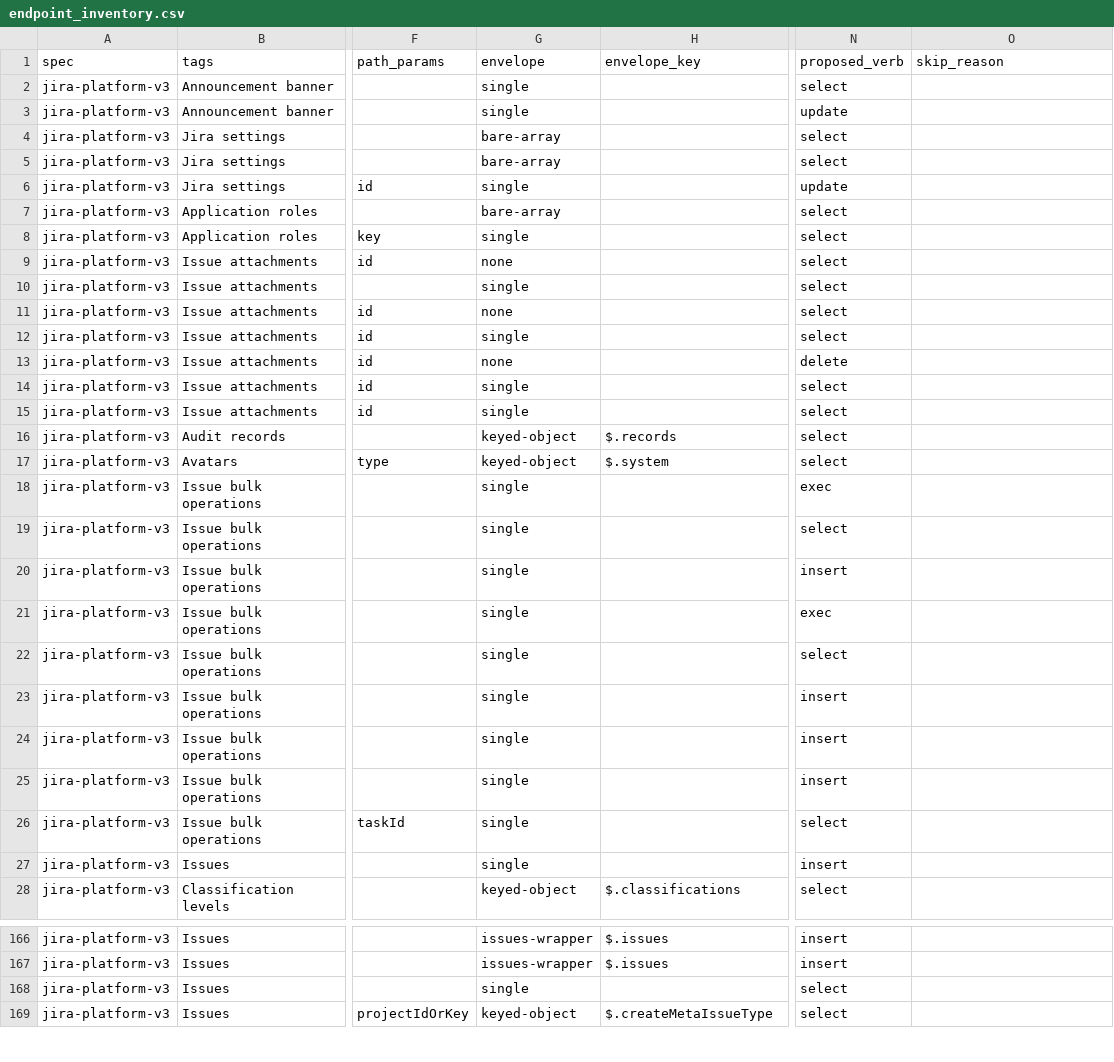
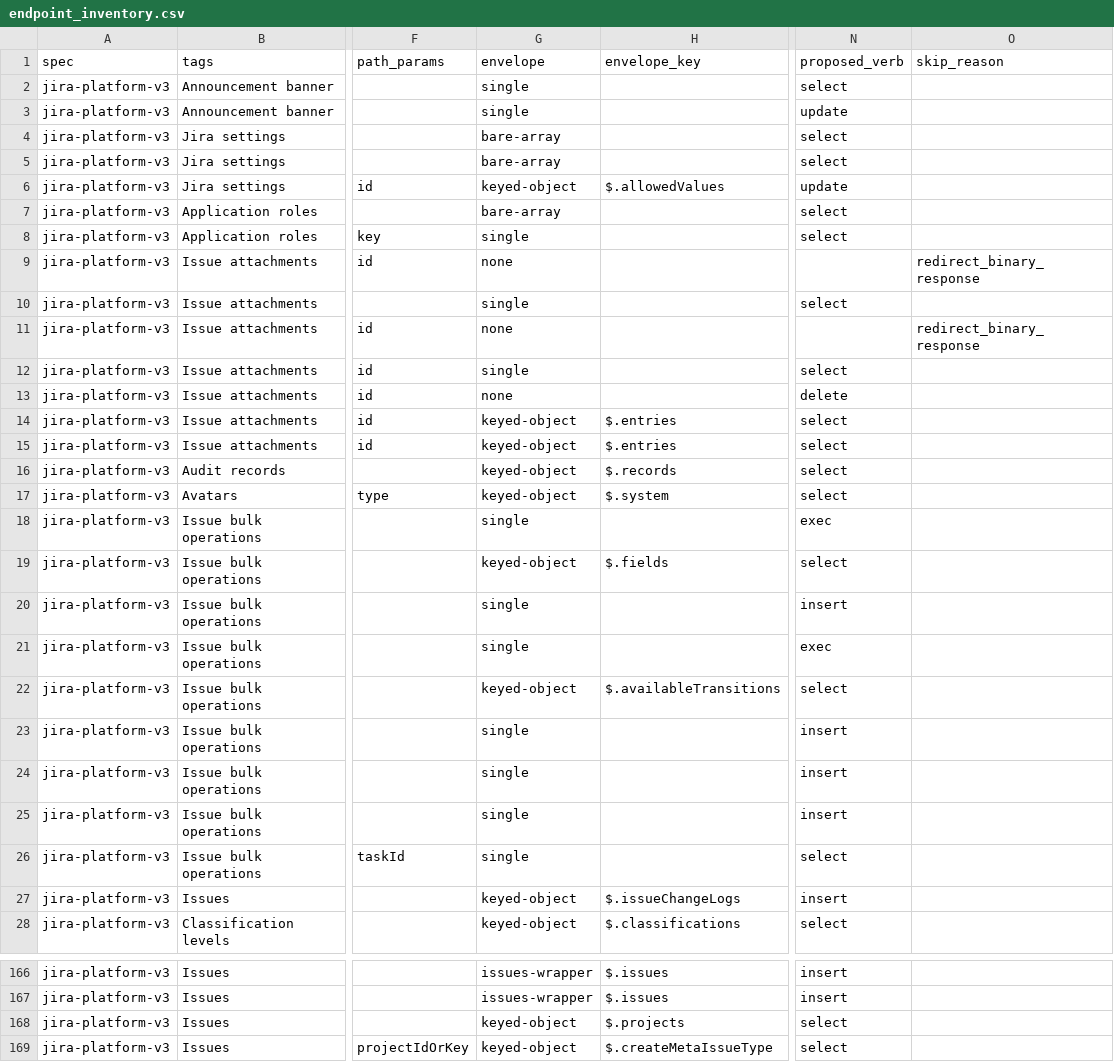
Before and after one commit to stackql-registry/stackql-provider-jira, a CSV file: provider-dev/config/endpoint_inventory.csv, drawn as a sheet; only a part is shown, gaps mark what is left out; the diff covers the shown part only; the diff names each change by its address in the sheet, - before the commit and + after, or states it on an @@ line.

```diff
--- a/provider-dev/config/endpoint_inventory.csv
+++ b/provider-dev/config/endpoint_inventory.csv
-G6 (envelope): single
+G6 (envelope): keyed-object
-H6 (envelope_key): (empty)
+H6 (envelope_key): $.allowedValues
-N9 (proposed_verb): select
+N9 (proposed_verb): (empty)
-O9 (skip_reason): (empty)
+O9 (skip_reason): redirect_binary_response
-N11 (proposed_verb): select
+N11 (proposed_verb): (empty)
-O11 (skip_reason): (empty)
+O11 (skip_reason): redirect_binary_response
-G14:G15 (envelope): single
+G14:G15 (envelope): keyed-object
-H14:H15 (envelope_key): (empty)
+H14:H15 (envelope_key): $.entries
-G19 (envelope): single
+G19 (envelope): keyed-object
-H19 (envelope_key): (empty)
+H19 (envelope_key): $.fields
-G22 (envelope): single
+G22 (envelope): keyed-object
-H22 (envelope_key): (empty)
+H22 (envelope_key): $.availableTransitions
-G27 (envelope): single
+G27 (envelope): keyed-object
-H27 (envelope_key): (empty)
+H27 (envelope_key): $.issueChangeLogs
-G168 (envelope): single
+G168 (envelope): keyed-object
-H168 (envelope_key): (empty)
+H168 (envelope_key): $.projects
```
Also changed, not shown: 78 edited cells elsewhere in this file, 8 other files.
